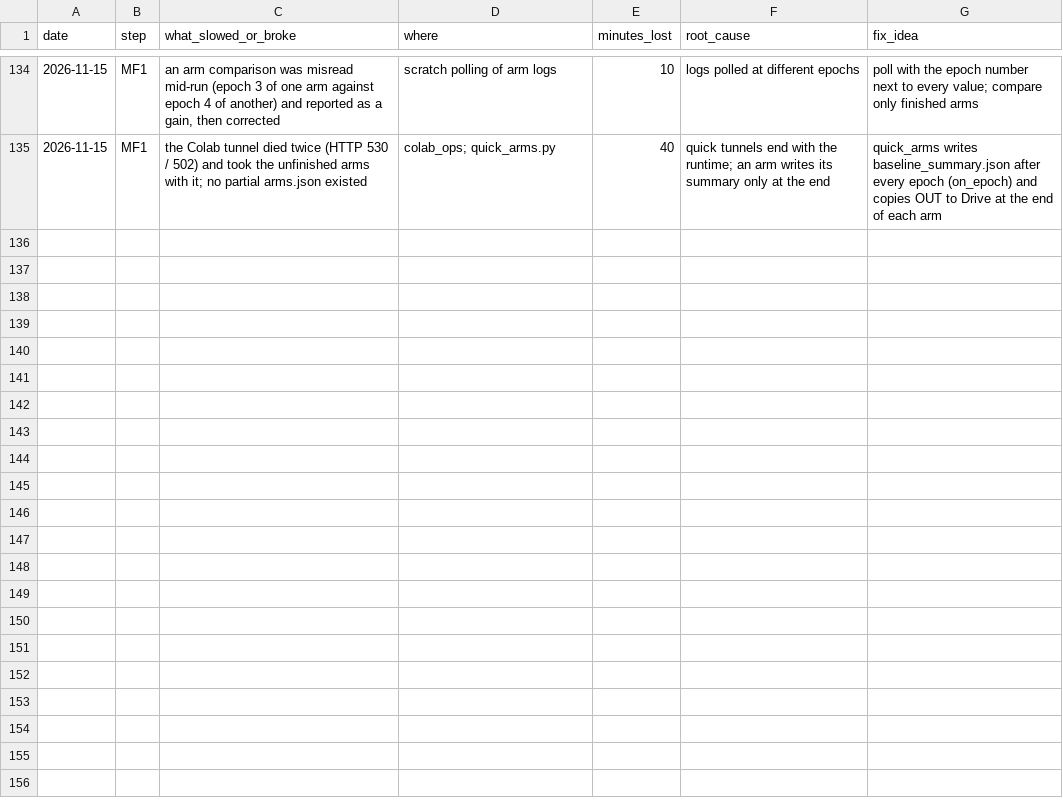
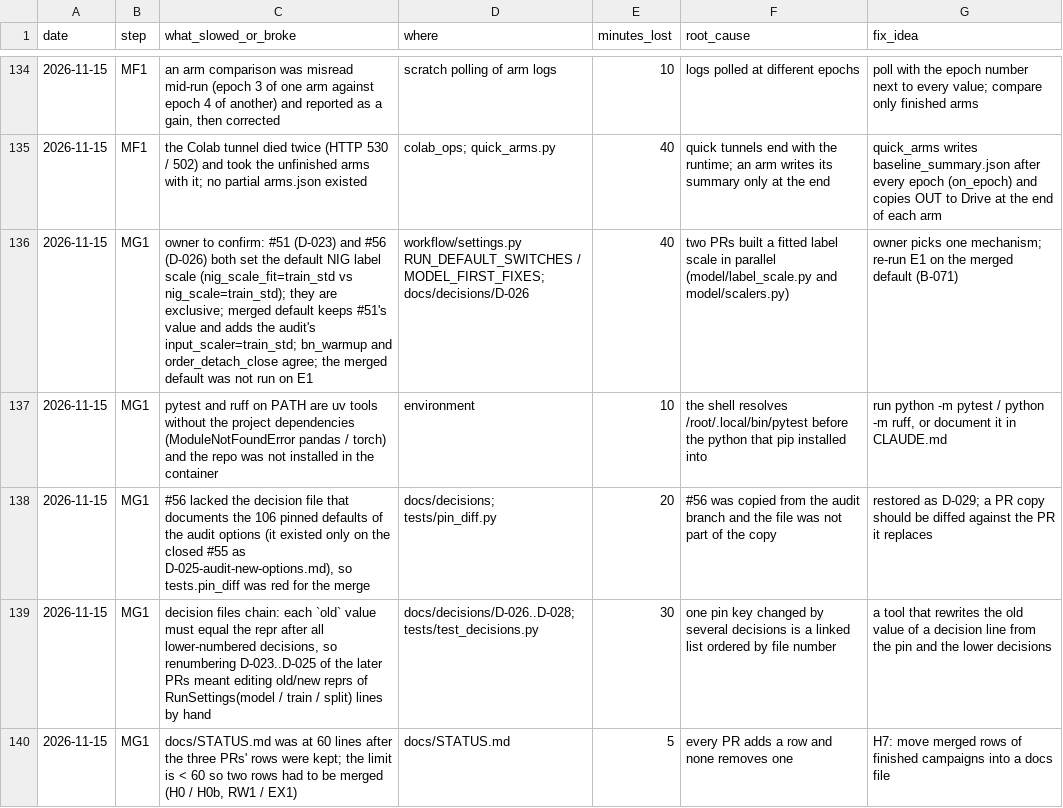
Before and after one commit to yuosef772424/nig-timenet-torch, a CSV file: docs/friction_log.csv, drawn as a sheet; only a part is shown, gaps mark what is left out.

```diff
--- a/docs/friction_log.csv
+++ b/docs/friction_log.csv
@@ -135 +135,6 @@ date,step,what_slowed_or_broke,where,minutes_lost,root_cause,fix_idea
 2026-11-15,MF1,the Colab tunnel died twice (HTTP 530 / 502) and took the unfinished arms with it; no partial arms.json existed,colab_ops; quick_arms.py,40,quick tunnels end with the runtime; an arm writes its summary only at the end,quick_arms writes baseline_summary.json after every epoch (on_epoch) and copies OUT to Drive at the end of each arm
+2026-11-15,MG1,owner to confirm: #51 (D-023) and #56 (D-026) both set the default NIG label scale (nig_scale_fit=train_std vs nig_scale=train_std); they are exclusive; merged default keeps #51's value and adds the audit's input_scaler=train_std; bn_warmup and order_detach_close agree; the merged default was not run on E1,workflow/settings.py RUN_DEFAULT_SWITCHES / MODEL_FIRST_FIXES; docs/decisions/D-026,40,two PRs built a fitted label scale in parallel (model/label_scale.py and model/scalers.py),owner picks one mechanism; re-run E1 on the merged default (B-071)
+2026-11-15,MG1,pytest and ruff on PATH are uv tools without the project dependencies (ModuleNotFoundError pandas / torch) and the repo was not installed in the container,environment,10,the shell resolves /root/.local/bin/pytest before the python that pip installed into,"run python -m pytest / python -m ruff, or document it in CLAUDE.md"
+2026-11-15,MG1,"#56 lacked the decision file that documents the 106 pinned defaults of the audit options (it existed only on the closed #55 as D-025-audit-new-options.md), so tests.pin_diff was red for the merge",docs/decisions; tests/pin_diff.py,20,#56 was copied from the audit branch and the file was not part of the copy,restored as D-029; a PR copy should be diffed against the PR it replaces
+2026-11-15,MG1,"decision files chain: each `old` value must equal the repr after all lower-numbered decisions, so renumbering D-023..D-025 of the later PRs meant editing old/new reprs of RunSettings(model / train / split) lines by hand",docs/decisions/D-026..D-028; tests/test_decisions.py,30,one pin key changed by several decisions is a linked list ordered by file number,a tool that rewrites the old value of a decision line from the pin and the lower decisions
+2026-11-15,MG1,"docs/STATUS.md was at 60 lines after the three PRs' rows were kept; the limit is < 60 so two rows had to be merged (H0 / H0b, RW1 / EX1)",docs/STATUS.md,5,every PR adds a row and none removes one,H7: move merged rows of finished campaigns into a docs file
```
Also changed, not shown: docs/bottlenecks.csv, docs/suggestions.csv, 3 other files.
